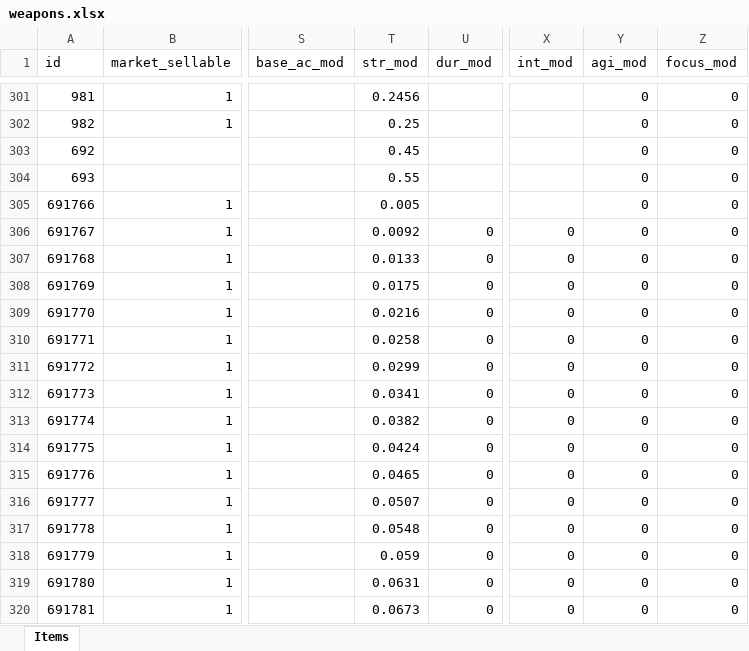
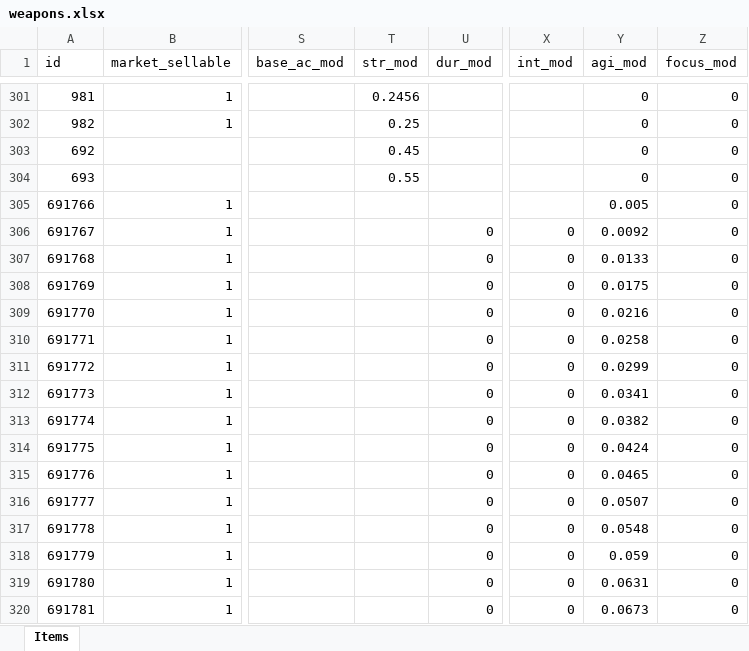
Before and after one commit to AdamKyle/flare, an Excel workbook: resources/data-imports/Items/weapons.xlsx, sheet Items, drawn as a sheet; only a part is shown, gaps mark what is left out; values as stored, in another font and other column widths than the file's, no borders; the diff covers the shown part only; the diff names each change by its address in the sheet, - before the commit and + after, or states it on an @@ line.

```diff
--- a/resources/data-imports/Items/weapons.xlsx (sheet Items)
+++ b/resources/data-imports/Items/weapons.xlsx (sheet Items)
-T305 (str_mod): 0.005
+T305 (str_mod): (empty)
-Y305 (agi_mod): 0
+Y305 (agi_mod): 0.005
-T306 (str_mod): 0.0092
+T306 (str_mod): (empty)
-Y306 (agi_mod): 0
+Y306 (agi_mod): 0.0092
-T307 (str_mod): 0.0133
+T307 (str_mod): (empty)
-Y307 (agi_mod): 0
+Y307 (agi_mod): 0.0133
-T308 (str_mod): 0.0175
+T308 (str_mod): (empty)
-Y308 (agi_mod): 0
+Y308 (agi_mod): 0.0175
-T309 (str_mod): 0.0216
+T309 (str_mod): (empty)
-Y309 (agi_mod): 0
+Y309 (agi_mod): 0.0216
-T310 (str_mod): 0.0258
+T310 (str_mod): (empty)
-Y310 (agi_mod): 0
+Y310 (agi_mod): 0.0258
-T311 (str_mod): 0.0299
+T311 (str_mod): (empty)
-Y311 (agi_mod): 0
+Y311 (agi_mod): 0.0299
-T312 (str_mod): 0.0341
+T312 (str_mod): (empty)
-Y312 (agi_mod): 0
+Y312 (agi_mod): 0.0341
-T313 (str_mod): 0.0382
+T313 (str_mod): (empty)
-Y313 (agi_mod): 0
+Y313 (agi_mod): 0.0382
-T314 (str_mod): 0.0424
+T314 (str_mod): (empty)
-Y314 (agi_mod): 0
+Y314 (agi_mod): 0.0424
-T315 (str_mod): 0.0465
+T315 (str_mod): (empty)
-Y315 (agi_mod): 0
+Y315 (agi_mod): 0.0465
-T316 (str_mod): 0.0507
+T316 (str_mod): (empty)
-Y316 (agi_mod): 0
+Y316 (agi_mod): 0.0507
-T317 (str_mod): 0.0548
+T317 (str_mod): (empty)
-Y317 (agi_mod): 0
+Y317 (agi_mod): 0.0548
-T318 (str_mod): 0.059
+T318 (str_mod): (empty)
-Y318 (agi_mod): 0
+Y318 (agi_mod): 0.059
-T319 (str_mod): 0.0631
+T319 (str_mod): (empty)
-Y319 (agi_mod): 0
+Y319 (agi_mod): 0.0631
-T320 (str_mod): 0.0673
+T320 (str_mod): (empty)
-Y320 (agi_mod): 0
+Y320 (agi_mod): 0.0673
```
Also changed, not shown: 346 edited cells elsewhere in this sheet, 12 other files.
